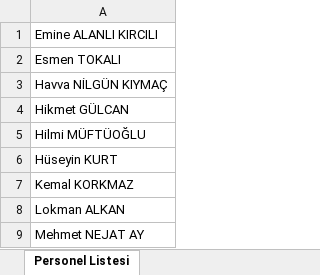
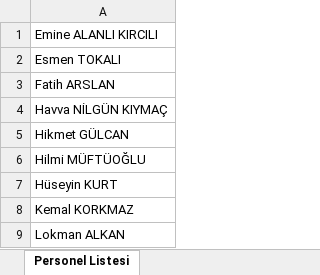
Before and after one commit to gokhangeo/istakip, an Excel workbook: Mühendis.xlsx, sheet Personel Listesi, drawn as a sheet; only a part is shown; the shorter side is filled out with more unchanged rows; values as stored, in another font and other column widths than the file's, no borders; the diff names each change by its address in the sheet, - before the commit and + after, or states it on an @@ line.

Commit message:
Add files via upload

```diff
--- a/Mühendis.xlsx (sheet Personel Listesi)
+++ b/Mühendis.xlsx (sheet Personel Listesi)
+row 3: Fatih ARSLAN
```
